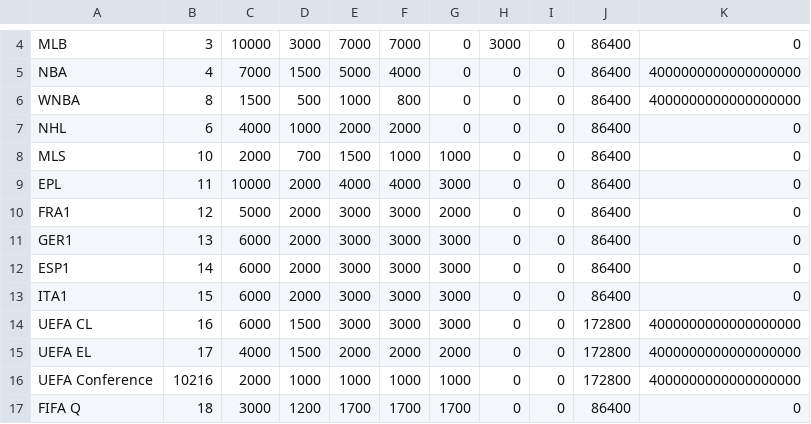
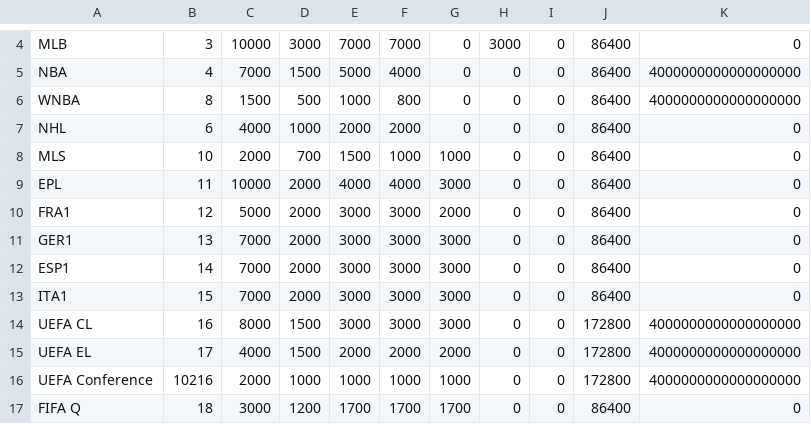
Before and after one commit to thales-markets/sports-markets-v2-risk-management, a CSV file: risk-management-optimism-mainnet.csv, drawn as a sheet; only a part is shown, gaps mark what is left out.

Commit message:
Update risk-management-optimism-mainnet.csv

```diff
--- a/risk-management-optimism-mainnet.csv
+++ b/risk-management-optimism-mainnet.csv
@@ -10,6 +10,6 @@ EPL,11,10000,2000,4000,4000,3000,0,0,86400,0
 FRA1,12,5000,2000,3000,3000,2000,0,0,86400,0
-GER1,13,6000,2000,3000,3000,3000,0,0,86400,0
-ESP1,14,6000,2000,3000,3000,3000,0,0,86400,0
-ITA1,15,6000,2000,3000,3000,3000,0,0,86400,0
-UEFA CL,16,6000,1500,3000,3000,3000,0,0,172800,4000000000000000000
+GER1,13,7000,2000,3000,3000,3000,0,0,86400,0
+ESP1,14,7000,2000,3000,3000,3000,0,0,86400,0
+ITA1,15,7000,2000,3000,3000,3000,0,0,86400,0
+UEFA CL,16,8000,1500,3000,3000,3000,0,0,172800,4000000000000000000
 UEFA EL,17,4000,1500,2000,2000,2000,0,0,172800,4000000000000000000
```
